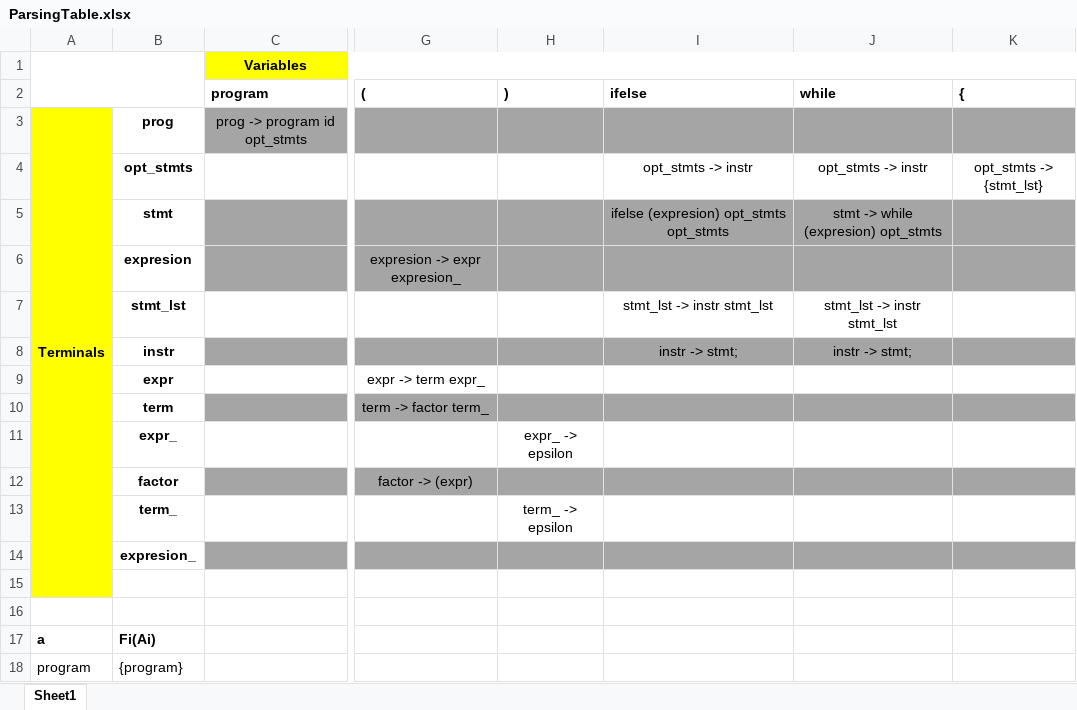
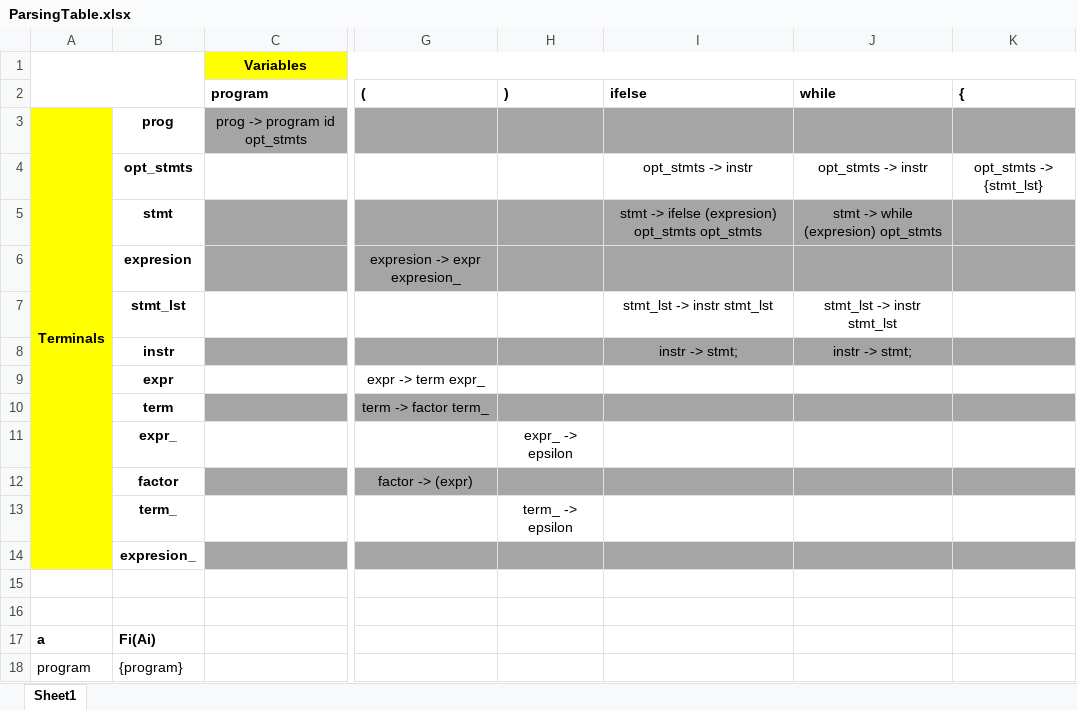
Before and after one commit to ChavaO777/TopDownRecursiveParser, an Excel workbook: ParsingTable.xlsx, sheet Sheet1, drawn as a sheet; only a part is shown, gaps mark what is left out; values as stored, in another font and other column widths than the file's, no borders; the diff names each change by its address in the sheet, - before the commit and + after, or states it on an @@ line.

Commit message:
Implement the main(), prog(), opt_stmts(), stmt_lst(), instr() and stmt() functions following the parsing table.

```diff
--- a/ParsingTable.xlsx (sheet Sheet1)
+++ b/ParsingTable.xlsx (sheet Sheet1)
-A3:A15 merged
+A3:A14 merged
-I5 (ifelse): ifelse (expresion) opt_stmts opt_stmts
+I5 (ifelse): stmt -> ifelse (expresion) opt_stmts opt_stmts
-A15 fill: #FFFF00
+A15 fill: none
```
Also changed, not shown: 1 other file.
